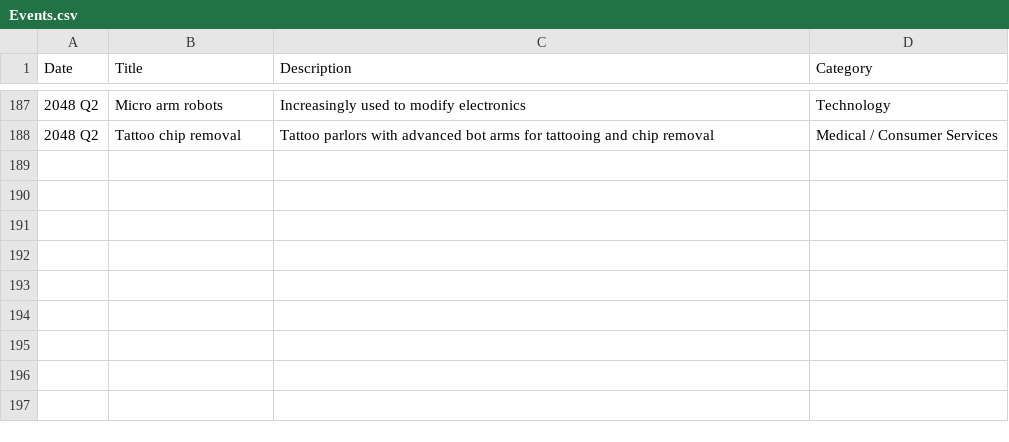
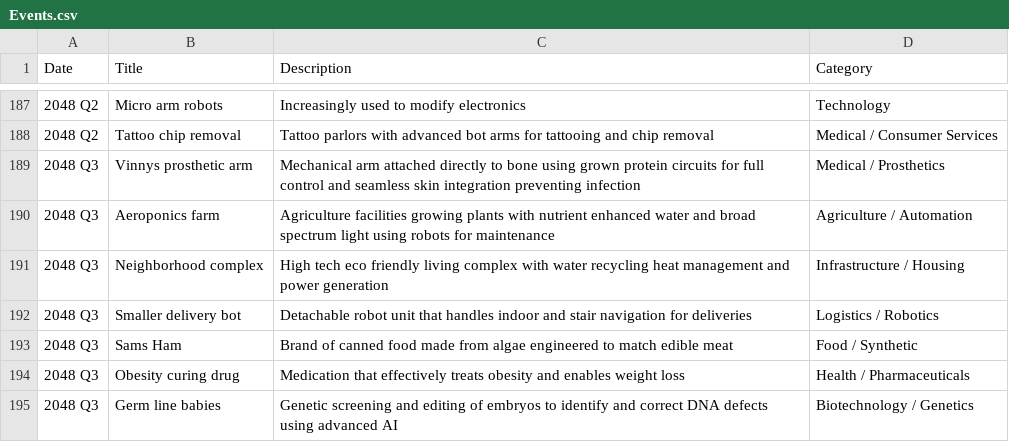
Before and after one commit to CytheCy/in20xx, a CSV file: Events.csv, drawn as a sheet; only a part is shown, gaps mark what is left out.

Commit message:
48Q3

```diff
--- a/Events.csv
+++ b/Events.csv
@@ -188 +188,8 @@ Date,Title,Description,Category
 2048 Q2,Tattoo chip removal,Tattoo parlors with advanced bot arms for tattooing and chip removal,Medical / Consumer Services
+2048 Q3,Vinnys prosthetic arm,Mechanical arm attached directly to bone using grown protein circuits for full control and seamless skin integration preventing infection,Medical / Prosthetics
+2048 Q3,Aeroponics farm,Agriculture facilities growing plants with nutrient enhanced water and broad spectrum light using robots for maintenance,Agriculture / Automation
+2048 Q3,Neighborhood complex,High tech eco friendly living complex with water recycling heat management and power generation,Infrastructure / Housing
+2048 Q3,Smaller delivery bot,Detachable robot unit that handles indoor and stair navigation for deliveries,Logistics / Robotics
+2048 Q3,Sams Ham,Brand of canned food made from algae engineered to match edible meat,Food / Synthetic
+2048 Q3,Obesity curing drug,Medication that effectively treats obesity and enables weight loss,Health / Pharmaceuticals
+2048 Q3,Germ line babies,Genetic screening and editing of embryos to identify and correct DNA defects using advanced AI,Biotechnology / Genetics
```
